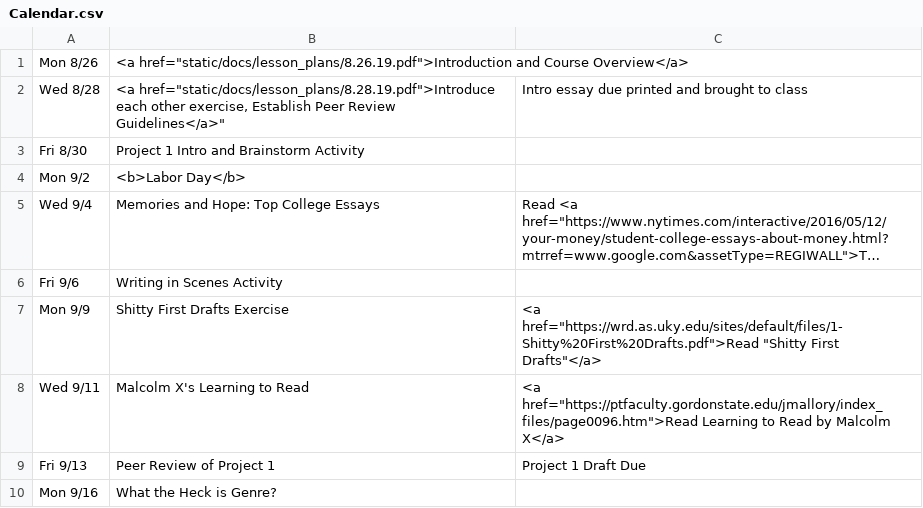
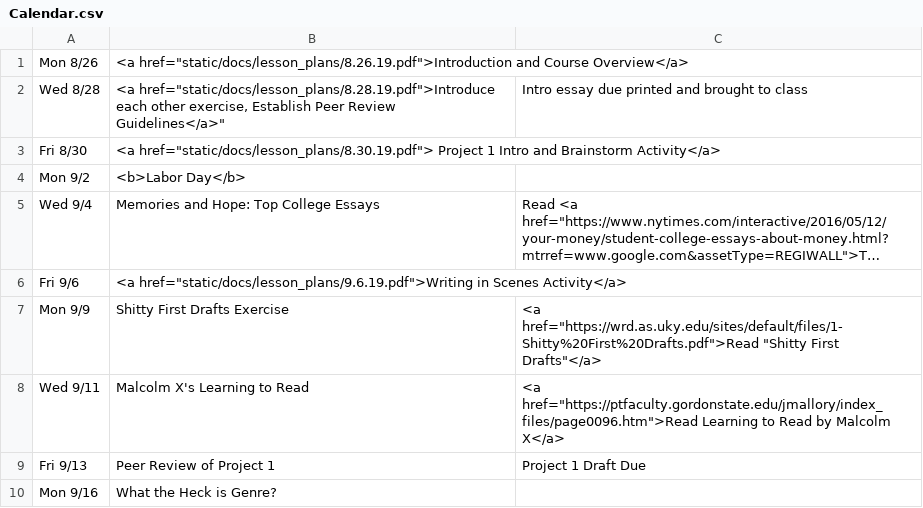
Before and after one commit to delhauge/delhauge.github.io, a CSV file: ENGL1105/static/docs/Calendar.csv, drawn as a sheet; only a part is shown; long unchanged cells end in …; the diff names each change by its address in the sheet, - before the commit and + after, or states it on an @@ line.

Commit message:
ENGL1105 updated 9/6

```diff
--- a/ENGL1105/static/docs/Calendar.csv
+++ b/ENGL1105/static/docs/Calendar.csv
-B3: Project 1 Intro and Brainstorm Activity
+B3: <a href="static/docs/lesson_plans/8.30.19.pdf"> Project 1 Intro and Brainstorm Activity</a>
-B6: Writing in Scenes Activity
+B6: <a href="static/docs/lesson_plans/9.6.19.pdf">Writing in Scenes Activity</a>
```
Also changed, not shown: 22 other files.
